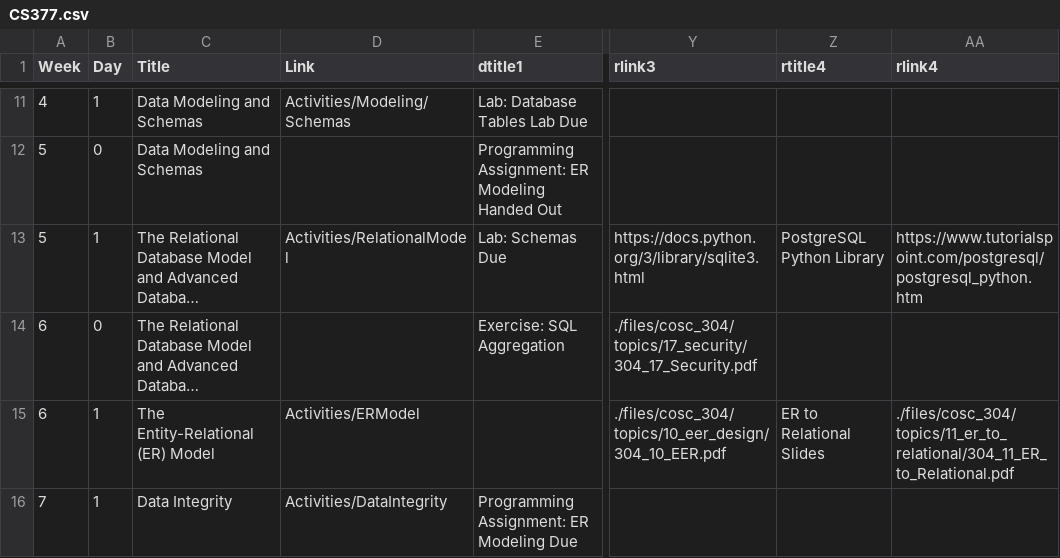
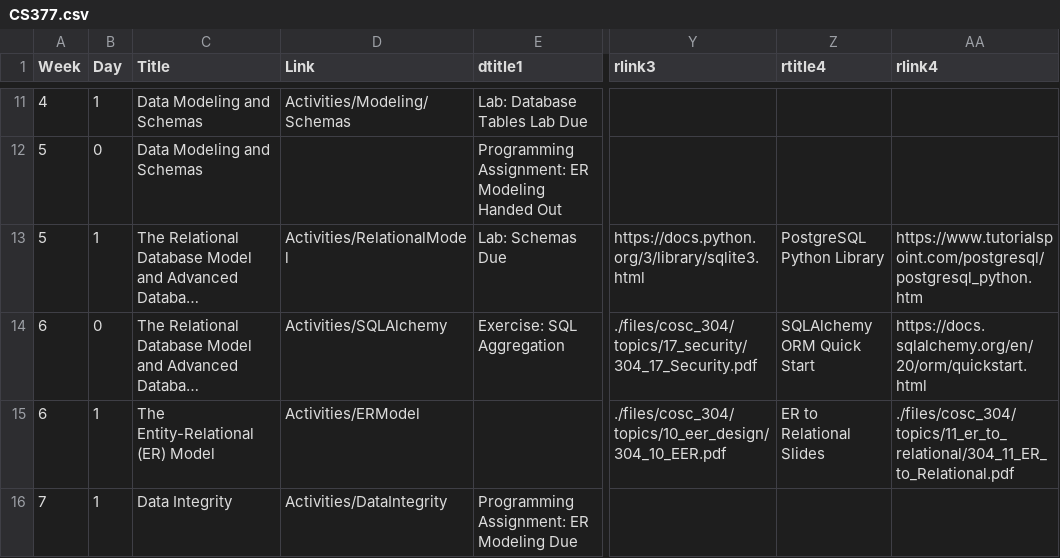
Before and after one commit to BillJr99/Ursinus-CS377, a CSV file: _pages/CS377.csv, drawn as a sheet; only a part is shown, gaps mark what is left out; long unchanged cells end in …; the diff names each change by its address in the sheet, - before the commit and + after, or states it on an @@ line.

```diff
--- a/_pages/CS377.csv
+++ b/_pages/CS377.csv
-D14 (Link): (empty)
+D14 (Link): Activities/SQLAlchemy
-Z14 (rtitle4): (empty)
+Z14 (rtitle4): SQLAlchemy ORM Quick Start
-AA14 (rlink4): (empty)
+AA14 (rlink4): https://docs.sqlalchemy.org/en/20/orm/quickstart.html
```
Also changed, not shown: 3 other files.
